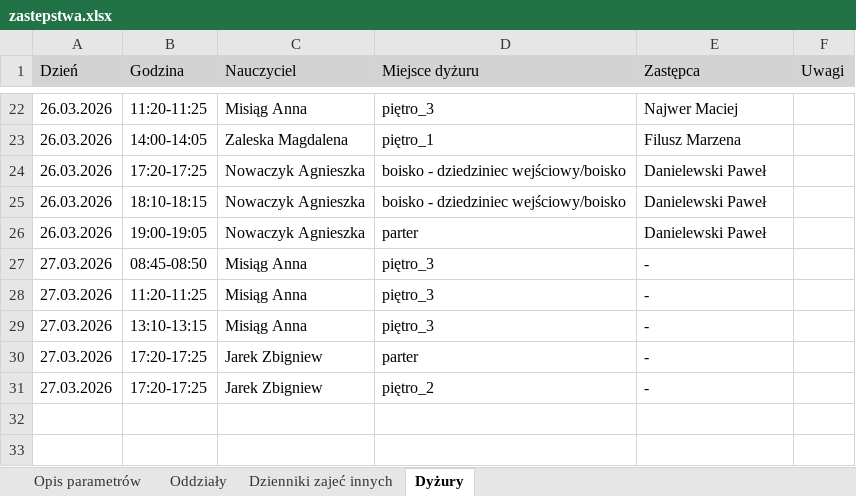
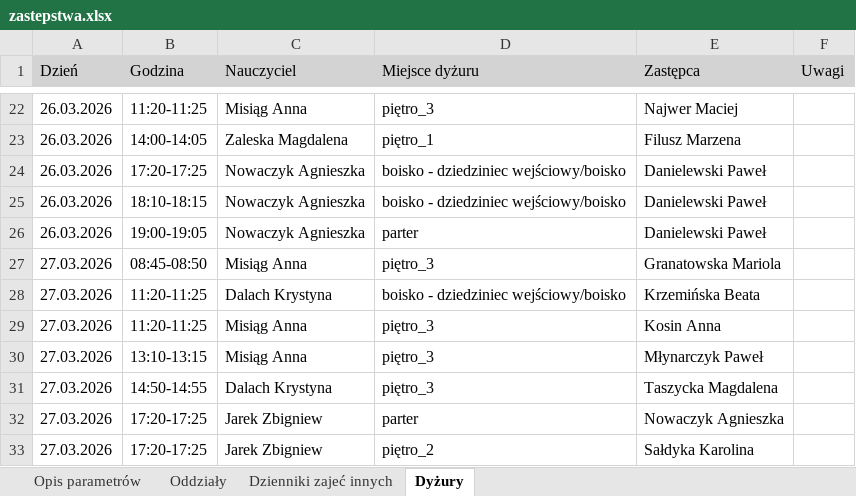
Before and after one commit to adeodatus11/zastepstwa, an Excel workbook: zastepstwa.xlsx, sheet Dyżury, drawn as a sheet; only a part is shown, gaps mark what is left out; values as stored, in another font and other column widths than the file's, no borders; addresses are those after the commit; the diff names each change by its address in the sheet, - before the commit and + after, or states it on an @@ line.

```diff
--- a/zastepstwa.xlsx (sheet Dyżury)
+++ b/zastepstwa.xlsx (sheet Dyżury)
-E27 (Zastępca): -
+E27 (Zastępca): Granatowska Mariola
+row 28: 27.03.2026 | 11:20-11:25 | Dalach Krystyna | boisko - dziedziniec wejściowy/boisko | Krzemińska Beata
-E29 (Zastępca): -
+E29 (Zastępca): Kosin Anna
-E30 (Zastępca): -
+E30 (Zastępca): Młynarczyk Paweł
+row 31: 27.03.2026 | 14:50-14:55 | Dalach Krystyna | piętro_3 | Taszycka Magdalena
-E32 (Zastępca): -
+E32 (Zastępca): Nowaczyk Agnieszka
-E33 (Zastępca): -
+E33 (Zastępca): Sałdyka Karolina
```
Also changed, not shown: sheet Oddziały.
